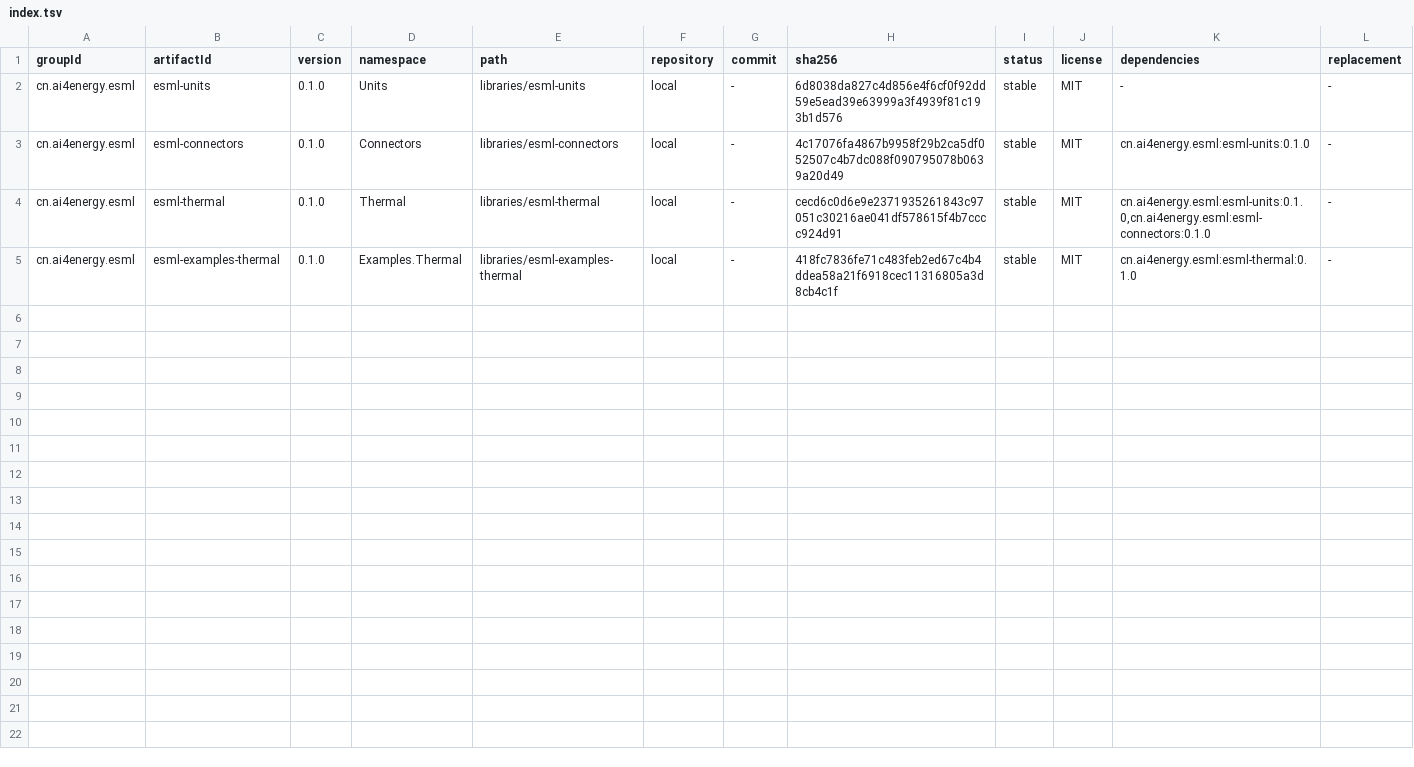
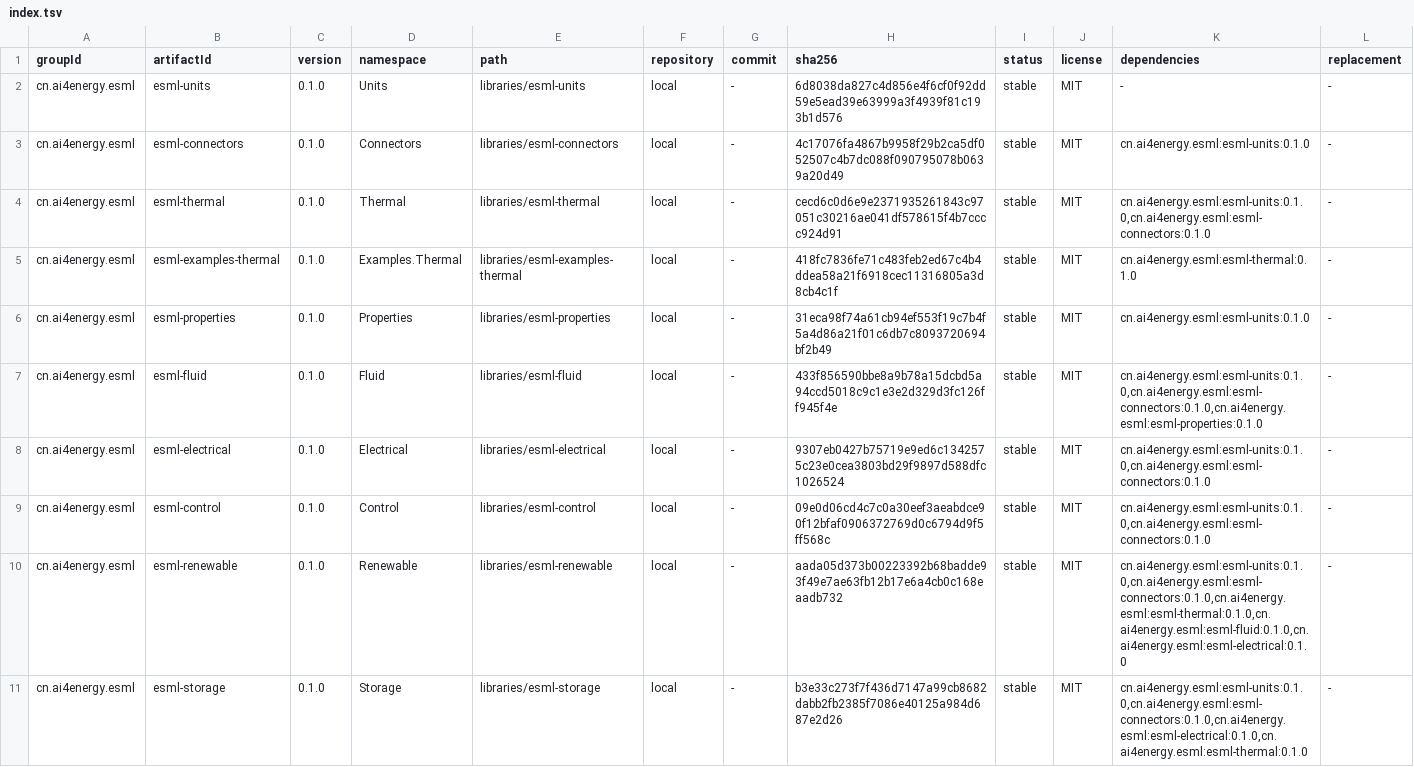
Before and after one commit to ai4energy/esml-libraries, a TSV file: registry/index.tsv, drawn as a sheet; only a part is shown; the diff covers the shown part only.

```diff
--- a/registry/index.tsv
+++ b/registry/index.tsv
@@ -5 +5,7 @@ cn.ai4energy.esml	esml-thermal	0.1.0	Thermal	libraries/esml-thermal	local	-	cecd
 cn.ai4energy.esml	esml-examples-thermal	0.1.0	Examples.Thermal	libraries/esml-examples-thermal	local	-	418fc7836fe71c483feb2ed67c4b4ddea58a21f6918cec11316805a3d8cb4c1f	stable	MIT	cn.ai4energy.esml:esml-thermal:0.1.0	-
+cn.ai4energy.esml	esml-properties	0.1.0	Properties	libraries/esml-properties	local	-	31eca98f74a61cb94ef553f19c7b4f5a4d86a21f01c6db7c8093720694bf2b49	stable	MIT	cn.ai4energy.esml:esml-units:0.1.0	-
+cn.ai4energy.esml	esml-fluid	0.1.0	Fluid	libraries/esml-fluid	local	-	433f856590bbe8a9b78a15dcbd5a94ccd5018c9c1e3e2d329d3fc126ff945f4e	stable	MIT	cn.ai4energy.esml:esml-units:0.1.0,cn.ai4energy.esml:esml-connectors:0.1.0,cn.ai4energy.esml:esml-properties:0.1.0	-
+cn.ai4energy.esml	esml-electrical	0.1.0	Electrical	libraries/esml-electrical	local	-	9307eb0427b75719e9ed6c1342575c23e0cea3803bd29f9897d588dfc1026524	stable	MIT	cn.ai4energy.esml:esml-units:0.1.0,cn.ai4energy.esml:esml-connectors:0.1.0	-
+cn.ai4energy.esml	esml-control	0.1.0	Control	libraries/esml-control	local	-	09e0d06cd4c7c0a30eef3aeabdce90f12bfaf0906372769d0c6794d9f5ff568c	stable	MIT	cn.ai4energy.esml:esml-units:0.1.0,cn.ai4energy.esml:esml-connectors:0.1.0	-
+cn.ai4energy.esml	esml-renewable	0.1.0	Renewable	libraries/esml-renewable	local	-	aada05d373b00223392b68badde93f49e7ae63fb12b17e6a4cb0c168eaadb732	stable	MIT	cn.ai4energy.esml:esml-units:0.1.0,cn.ai4energy.esml:esml-connectors:0.1.0,cn.ai4energy.esml:esml-thermal:0.1.0,cn.ai4energy.esml:esml-fluid:0.1.0,cn.ai4energy.esml:esml-electrical:0.1.0	-
+cn.ai4energy.esml	esml-storage	0.1.0	Storage	libraries/esml-storage	local	-	b3e33c273f7f436d7147a99cb8682dabb2fb2385f7086e40125a984d687e2d26	stable	MIT	cn.ai4energy.esml:esml-units:0.1.0,cn.ai4energy.esml:esml-connectors:0.1.0,cn.ai4energy.esml:esml-electrical:0.1.0,cn.ai4energy.esml:esml-thermal:0.1.0	-
```
Also changed, not shown: 5 added rows elsewhere in this file, registry/namespaces.tsv, 35 other files.
